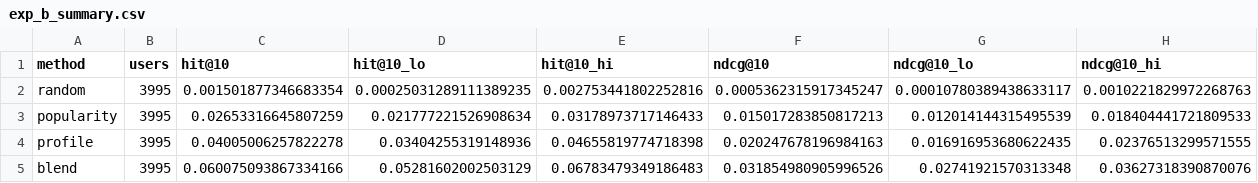
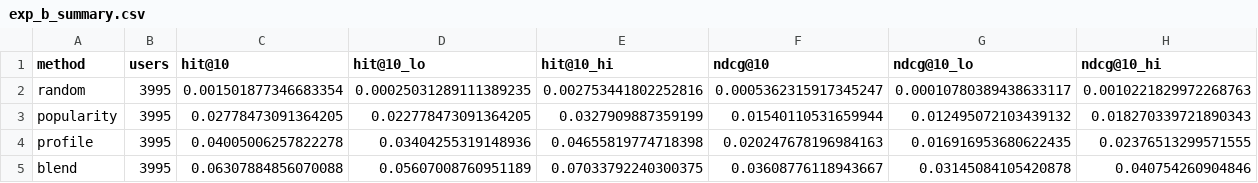
Before and after one commit to Maaz-Amjad/ai-shopping-concierge, a CSV file: eval/results/exp_b_summary.csv, drawn as a sheet.

```diff
--- a/eval/results/exp_b_summary.csv
+++ b/eval/results/exp_b_summary.csv
@@ -2,4 +2,4 @@ method,users,hit@10,hit@10_lo,hit@10_hi,ndcg@10,ndcg@10_lo,ndcg@10_hi
 random,3995,0.001501877346683354,0.00025031289111389235,0.002753441802252816,0.0005362315917345247,0.00010780389438633117,0.0010221829972268763
-popularity,3995,0.02653316645807259,0.021777221526908634,0.03178973717146433,0.015017283850817213,0.012014144315495539,0.018404441721809533
+popularity,3995,0.02778473091364205,0.022778473091364205,0.0327909887359199,0.01540110531659944,0.012495072103439132,0.018270339721890343
 profile,3995,0.04005006257822278,0.03404255319148936,0.04655819774718398,0.020247678196984163,0.016916953680622435,0.02376513299571555
-blend,3995,0.060075093867334166,0.05281602002503129,0.06783479349186483,0.031854980905996526,0.02741921570313348,0.03627318390870076
+blend,3995,0.06307884856070088,0.05607008760951189,0.07033792240300375,0.03608776118943667,0.03145084105420878,0.040754260904846
```
Also changed, not shown: eval/results/exp_b_per_user.csv, 1 other file.
